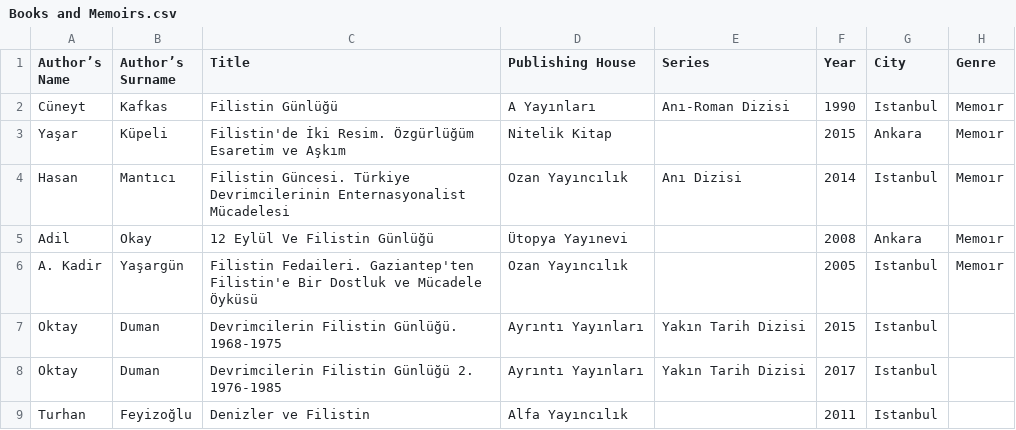
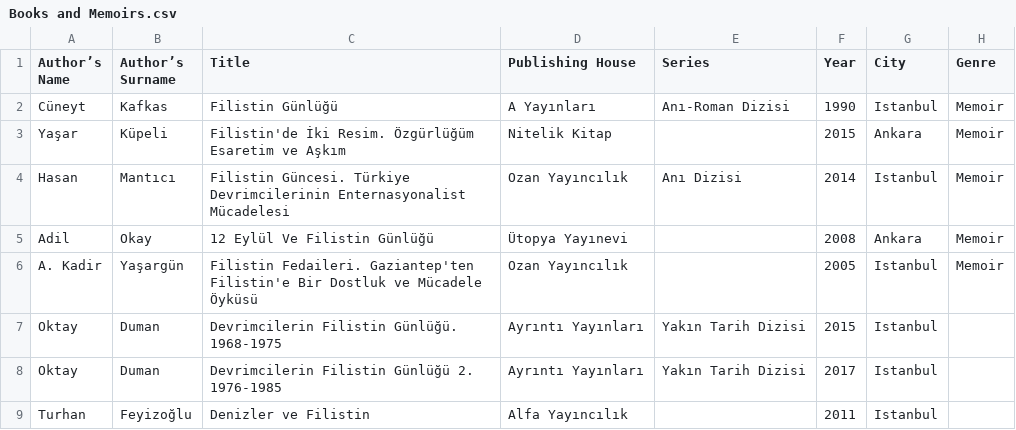
Before and after one commit to ACortellari/Turkey-Left-Palestine, a CSV file: Books and Memoirs.csv, drawn as a sheet.

Commit message:
Update Books and Memoirs.csv

```diff
--- a/Books and Memoirs.csv
+++ b/Books and Memoirs.csv
@@ -1,7 +1,7 @@
 Author’s Name,Author’s Surname,Title,Publishing House,Series,Year,City,Genre
-Cüneyt,Kafkas,Filistin Günlüğü,A Yayınları,Anı-Roman Dizisi,1990,Istanbul,Memoır
-Yaşar,Küpeli,Filistin'de İki Resim. Özgürlüğüm Esaretim ve Aşkım,Nitelik Kitap,,2015,Ankara,Memoır
-Hasan,Mantıcı,Filistin Güncesi. Türkiye Devrimcilerinin Enternasyonalist Mücadelesi,Ozan Yayıncılık,Anı Dizisi,2014,Istanbul,Memoır
-Adil,Okay,12 Eylül Ve Filistin Günlüğü ,Ütopya Yayınevi,,2008,Ankara,Memoır
-A. Kadir ,Yaşargün ,Filistin Fedaileri. Gaziantep'ten Filistin'e Bir Dostluk ve Mücadele Öyküsü,Ozan Yayıncılık,,2005,Istanbul,Memoır
+Cüneyt,Kafkas,Filistin Günlüğü,A Yayınları,Anı-Roman Dizisi,1990,Istanbul,Memoir
+Yaşar,Küpeli,Filistin'de İki Resim. Özgürlüğüm Esaretim ve Aşkım,Nitelik Kitap,,2015,Ankara,Memoir
+Hasan,Mantıcı,Filistin Güncesi. Türkiye Devrimcilerinin Enternasyonalist Mücadelesi,Ozan Yayıncılık,Anı Dizisi,2014,Istanbul,Memoir
+Adil,Okay,12 Eylül Ve Filistin Günlüğü ,Ütopya Yayınevi,,2008,Ankara,Memoir
+A. Kadir ,Yaşargün ,Filistin Fedaileri. Gaziantep'ten Filistin'e Bir Dostluk ve Mücadele Öyküsü,Ozan Yayıncılık,,2005,Istanbul,Memoir
 Oktay,Duman,Devrimcilerin Filistin Günlüğü. 1968-1975,Ayrıntı Yayınları,Yakın Tarih Dizisi,2015,Istanbul,
```
